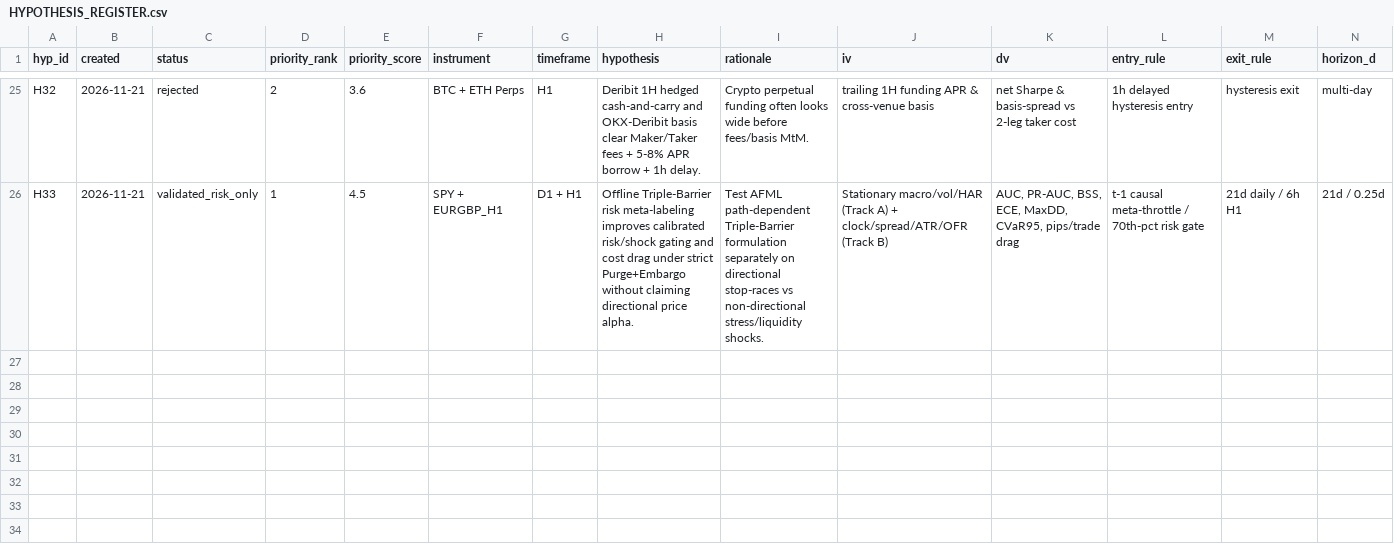
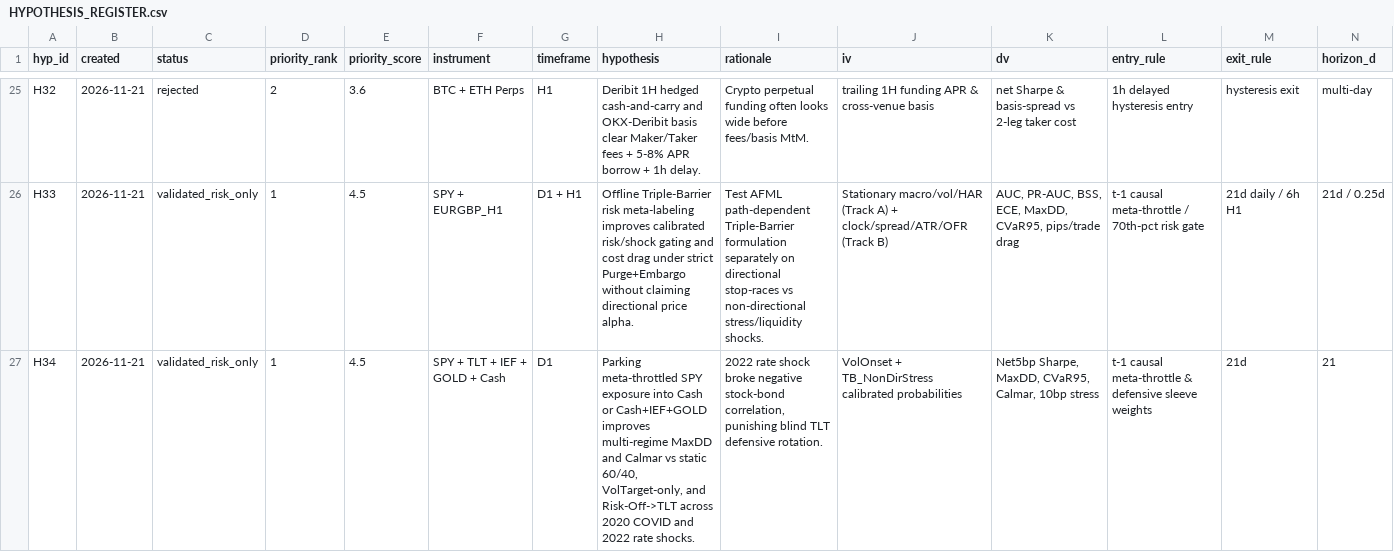
Before and after one commit to peacezila0700-lab/alina-market-lab, a CSV file: research/HYPOTHESIS_REGISTER.csv, drawn as a sheet; only a part is shown, gaps mark what is left out; rows hold the shown columns only; the diff names each change by its address in the sheet, - before the commit and + after, or states it on an @@ line.

```diff
--- a/research/HYPOTHESIS_REGISTER.csv
+++ b/research/HYPOTHESIS_REGISTER.csv
+row 27: H34 | 2026-11-21 | validated_risk_only | 1 | 4.5 | SPY + TLT + IEF + GOLD + Cash | D1 | Parking meta-throttled SPY exposure into Cash or Cash+IEF+GOLD improves multi-regime MaxDD and Calmar vs static 60/40, VolTarget-only, and Risk-Off->TLT across 2020 COVID and 2022 rate shocks. | 2022 rate shock broke negative stock-bond correlation, punishing blind TLT defensive rotation. | VolOnset + TB_NonDirStress calibrated probabilities | Net5bp Sharpe, MaxDD, CVaR95, Calmar, 10bp stress | t-1 causal meta-throttle & defensive sleeve weights | 21d | 21
```
Also changed, not shown: research/EXPERIMENT_LOG.csv, 12 other files.
